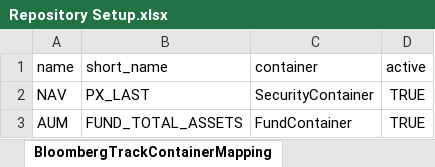
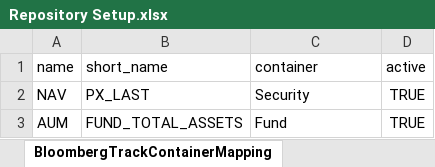
Before and after one commit to humblejok/gso_finale, an Excel workbook: resources/Repository Setup.xlsx, sheet BloombergTrackContainerMapping, drawn as a sheet; values as stored, in another font and other column widths than the file's, no borders; the diff names each change by its address in the sheet, - before the commit and + after, or states it on an @@ line.

```diff
--- a/resources/Repository Setup.xlsx (sheet BloombergTrackContainerMapping)
+++ b/resources/Repository Setup.xlsx (sheet BloombergTrackContainerMapping)
-C2 (container): SecurityContainer
+C2 (container): Security
-C3 (container): FundContainer
+C3 (container): Fund
```
Also changed, not shown: sheet Attributes, 21 other files.
